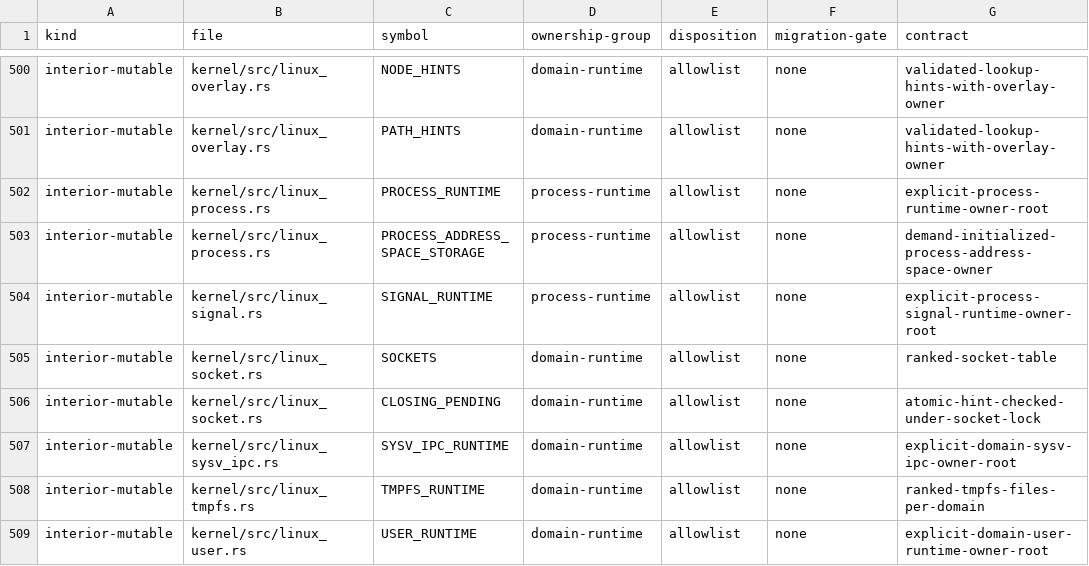
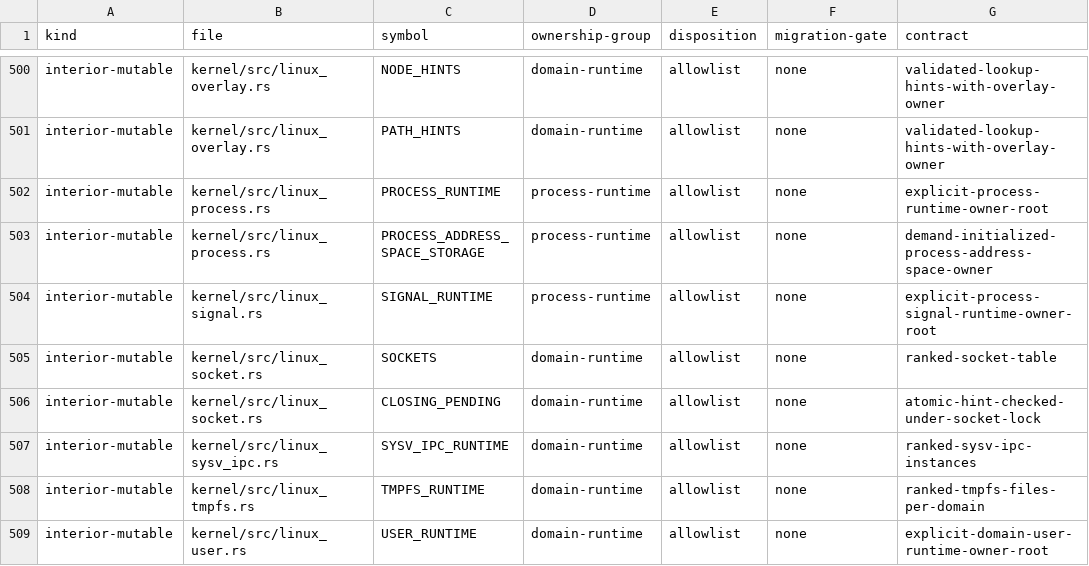
Before and after one commit to rvdende/linox, a TSV file: docs/feedback-hardening/writable-globals.tsv, drawn as a sheet; only a part is shown, gaps mark what is left out.

```diff
--- a/docs/feedback-hardening/writable-globals.tsv
+++ b/docs/feedback-hardening/writable-globals.tsv
@@ -506,3 +506,3 @@ interior-mutable	kernel/src/linux_socket.rs	SOCKETS	domain-runtime	allowlist	non
 interior-mutable	kernel/src/linux_socket.rs	CLOSING_PENDING	domain-runtime	allowlist	none	atomic-hint-checked-under-socket-lock
-interior-mutable	kernel/src/linux_sysv_ipc.rs	SYSV_IPC_RUNTIME	domain-runtime	allowlist	none	explicit-domain-sysv-ipc-owner-root
+interior-mutable	kernel/src/linux_sysv_ipc.rs	SYSV_IPC_RUNTIME	domain-runtime	allowlist	none	ranked-sysv-ipc-instances
 interior-mutable	kernel/src/linux_tmpfs.rs	TMPFS_RUNTIME	domain-runtime	allowlist	none	ranked-tmpfs-files-per-domain
```
Also changed, not shown: 3 other files.
